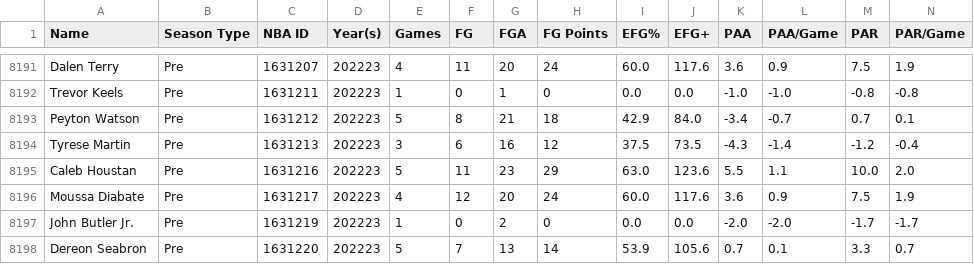
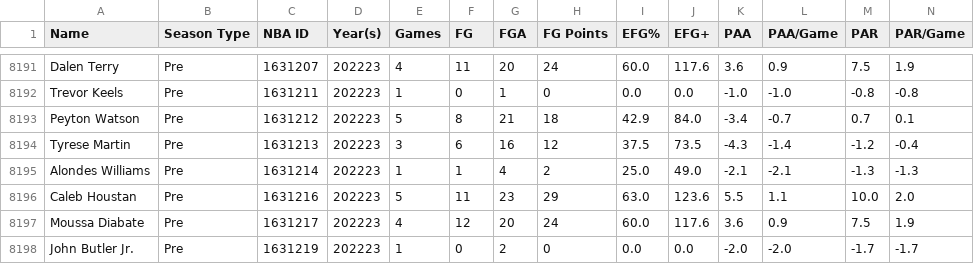
Before and after one commit to Connor-R/nba_shot_charts, a CSV file: csvs/leaderboards/Player_Pre.csv, drawn as a sheet; only a part is shown, gaps mark what is left out; the shorter side is filled out with more unchanged rows; rows hold the shown columns only; the diff names each change by its address in the sheet, - before the commit and + after, or states it on an @@ line.

```diff
--- a/csvs/leaderboards/Player_Pre.csv
+++ b/csvs/leaderboards/Player_Pre.csv
+row 8195: Alondes Williams | Pre | 1631214 | 202223 | 1 | 1 | 4 | 2 | 25.0 | 49.0 | -2.1 | -2.1 | -1.3 | -1.3
```
Also changed, not shown: csvs/leaderboards/Player_Post_Career.csv, csvs/leaderboards/Player_Pre_Career.csv, 3 other files.
